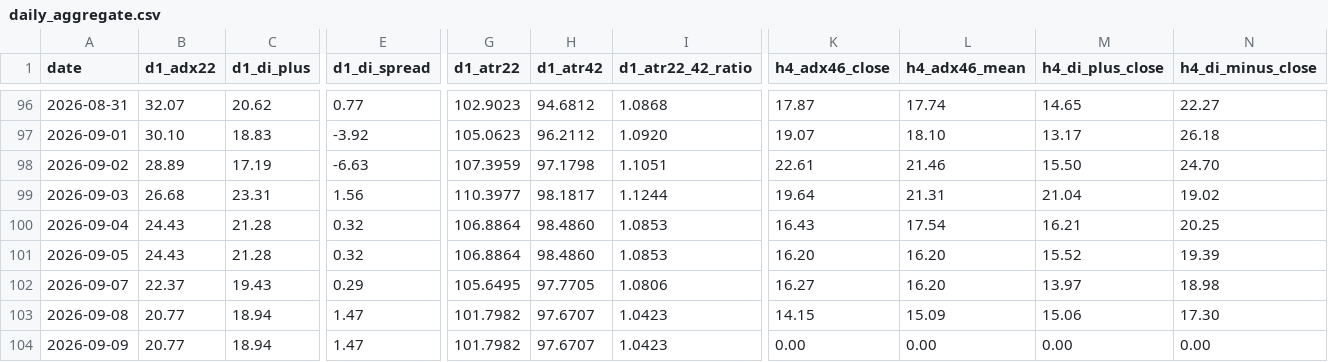
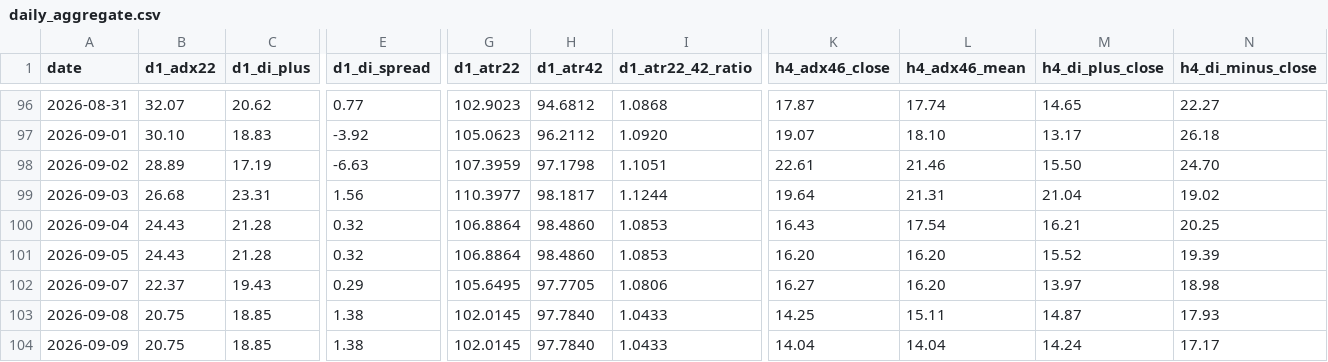
Before and after one commit to arokamiya98-svg/adxscore-heatmap, a CSV file: mt5_data/daily/daily_aggregate.csv, drawn as a sheet; only a part is shown, gaps mark what is left out; the diff covers the shown part only; the diff names each change by its address in the sheet, - before the commit and + after, or states it on an @@ line.

Commit message:
data: VPS pool update 2026-09-09 03:00:07

```diff
--- a/mt5_data/daily/daily_aggregate.csv
+++ b/mt5_data/daily/daily_aggregate.csv
-B103:B104 (d1_adx22): 20.77
+B103:B104 (d1_adx22): 20.75
-C103:C104 (d1_di_plus): 18.94
+C103:C104 (d1_di_plus): 18.85
-E103:E104 (d1_di_spread): 1.47
+E103:E104 (d1_di_spread): 1.38
-G103:G104 (d1_atr22): 101.7982
+G103:G104 (d1_atr22): 102.0145
-H103:H104 (d1_atr42): 97.6707
+H103:H104 (d1_atr42): 97.7840
-I103:I104 (d1_atr22_42_ratio): 1.0423
+I103:I104 (d1_atr22_42_ratio): 1.0433
-K103 (h4_adx46_close): 14.15
+K103 (h4_adx46_close): 14.25
-L103 (h4_adx46_mean): 15.09
+L103 (h4_adx46_mean): 15.11
-M103 (h4_di_plus_close): 15.06
+M103 (h4_di_plus_close): 14.87
-N103 (h4_di_minus_close): 17.30
+N103 (h4_di_minus_close): 17.93
-K104 (h4_adx46_close): 0.00
+K104 (h4_adx46_close): 14.04
-L104 (h4_adx46_mean): 0.00
+L104 (h4_adx46_mean): 14.04
-M104 (h4_di_plus_close): 0.00
+M104 (h4_di_plus_close): 14.24
-N104 (h4_di_minus_close): 0.00
+N104 (h4_di_minus_close): 17.17
```
Also changed, not shown: 19 edited cells elsewhere in this file, mt5_data/ADX_Weekly_Above_v4.csv, mt5_data/H4PhaseAuto_weekly.csv, 3 other files.
